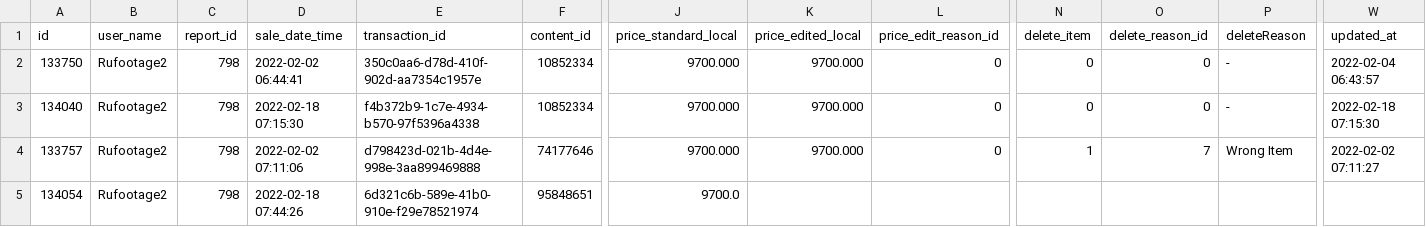
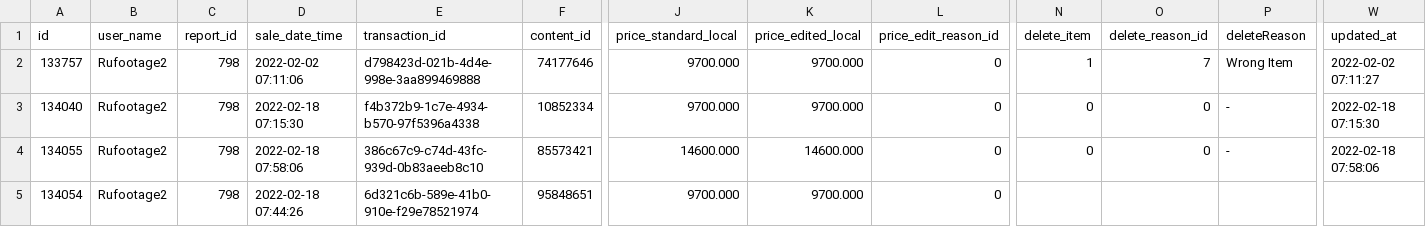
Before and after one commit to D1maD1m0nd/GettyImageParser, a CSV file: GettyImageParser/bin/Debug/net6.0/repord_2.csv, drawn as a sheet; only a part is shown, gaps mark what is left out; removed rows and columns are numbered as before the commit, all else as after; rows hold the shown columns only; the diff names each change by its address in the sheet, - before the commit and + after, or states it on an @@ line.

```diff
--- a/GettyImageParser/bin/Debug/net6.0/repord_2.csv
+++ b/GettyImageParser/bin/Debug/net6.0/repord_2.csv
-A2 (id): 133750
+A2 (id): 133757
-D2 (sale_date_time): 2022-02-02 06:44:41
+D2 (sale_date_time): 2022-02-02 07:11:06
-E2 (transaction_id): 350c0aa6-d78d-410f-902d-aa7354c1957e
+E2 (transaction_id): d798423d-021b-4d4e-998e-3aa899469888
-F2 (content_id): 10852334
+F2 (content_id): 74177646
-N2 (delete_item): 0
+N2 (delete_item): 1
-O2 (delete_reason_id): 0
+O2 (delete_reason_id): 7
-P2 (deleteReason): -
+P2 (deleteReason): Wrong Item
-W2 (updated_at): 2022-02-04 06:43:57
+W2 (updated_at): 2022-02-02 07:11:27
-row 4: 133757 | Rufootage2 | 798 | 2022-02-02 07:11:06 | d798423d-021b-4d4e-998e-3aa899469888 | 74177646 | 9700.000 | 9700.000 | 0 | 1 | 7 | Wrong Item | 2022-02-02 07:11:27
+row 4: 134055 | Rufootage2 | 798 | 2022-02-18 07:58:06 | 386c67c9-c74d-43fc-939d-0b83aeeb8c10 | 85573421 | 14600.000 | 14600.000 | 0 | 0 | 0 | - | 2022-02-18 07:58:06
-J5 (price_standard_local): 9700.0
+J5 (price_standard_local): 9700.000
-K5 (price_edited_local): (empty)
+K5 (price_edited_local): 9700.000
-L5 (price_edit_reason_id): (empty)
+L5 (price_edit_reason_id): 0
```
Also changed, not shown: GettyImageParser/bin/Debug/net6.0/repord_1.csv, 19 other files.
